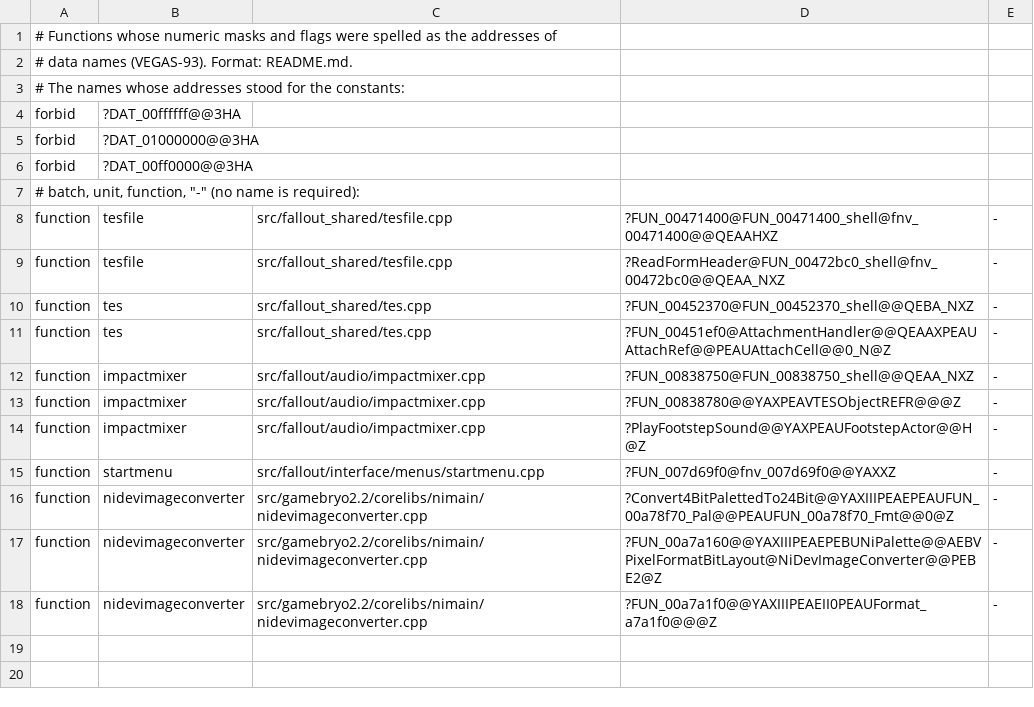
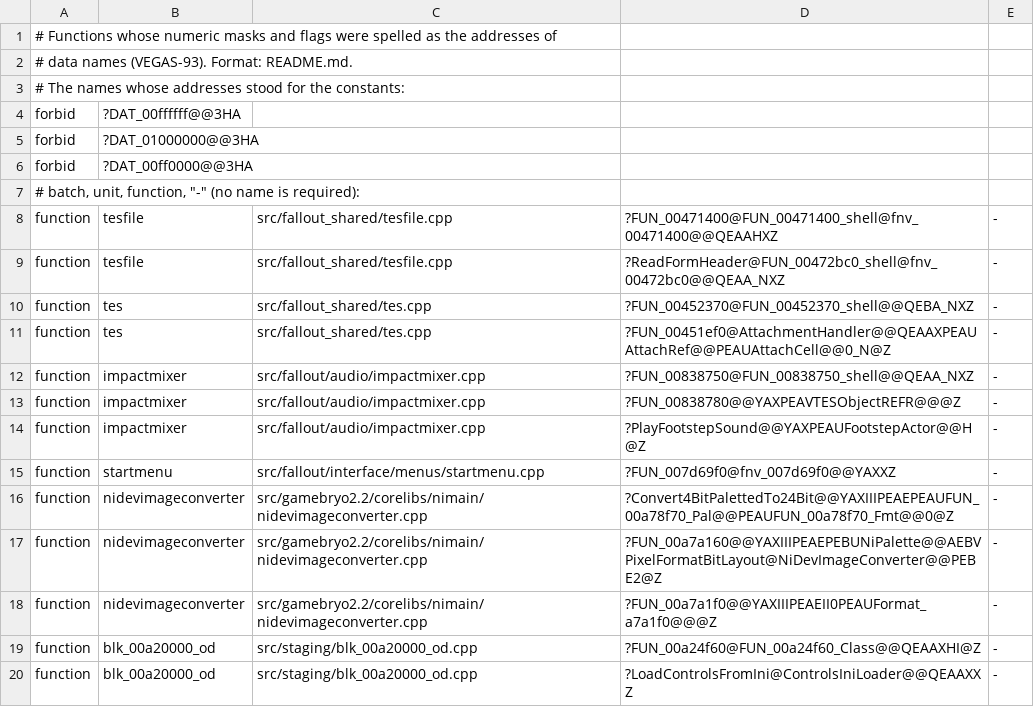
Before and after one commit to Reilley64/vegas, a TSV file: tools/function-relocations/mask-constants.tsv, drawn as a sheet.

Commit message:
fix(staging): take a value's third byte with 0x00ff0000 (VEGAS-93)
FUN_00a24f60 (0x00a24f60) in blk_00a20000_od.cpp stores the three low
bytes of a value in three byte arrays: (b & 0xff00) >> 8 and b & 0xff
for two of them, but (b & address of DAT_00ff0000) >> 0x10 for the
third. The recipe's address of that name is 0x00ff0000. In the
windows-x64 build the address is a variable's, so the third stored byte
depended on where that variable lay.

The function now uses the constant. LoadControlsFromIni, which inlines
it, loses the same relocation. objects.mask_constants checks both.

```diff
--- a/tools/function-relocations/mask-constants.tsv
+++ b/tools/function-relocations/mask-constants.tsv
@@ -18 +18,3 @@ function	nidevimageconverter	src/gamebryo2.2/corelibs/nimain/nidevimageconverter
 function	nidevimageconverter	src/gamebryo2.2/corelibs/nimain/nidevimageconverter.cpp	?FUN_00a7a1f0@@YAXIIIPEAEII0PEAUFormat_a7a1f0@@@Z	-
+function	blk_00a20000_od	src/staging/blk_00a20000_od.cpp	?FUN_00a24f60@FUN_00a24f60_Class@@QEAAXHI@Z	-
+function	blk_00a20000_od	src/staging/blk_00a20000_od.cpp	?LoadControlsFromIni@ControlsIniLoader@@QEAAXXZ	-
```
Also changed, not shown: 1 other file.
